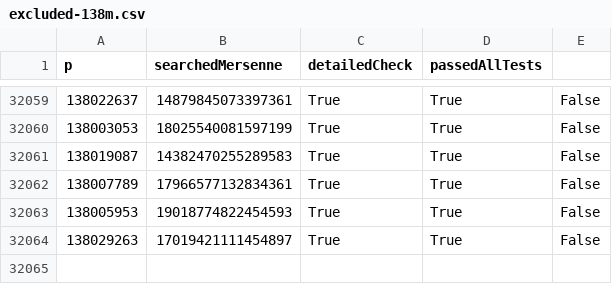
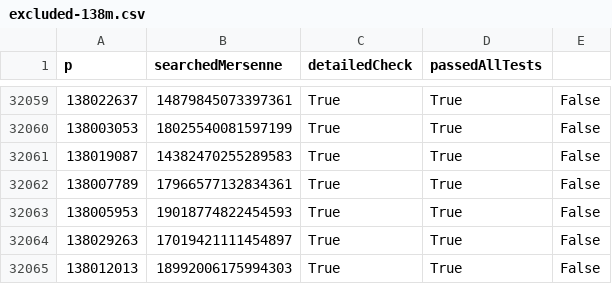
Before and after one commit to mlemanczyk/even-perfect-numbers-scanner, a CSV file: excluded-138m.csv, drawn as a sheet; only a part is shown, gaps mark what is left out; the diff names each change by its address in the sheet, - before the commit and + after, or states it on an @@ line.

Commit message:
Results updated.

```diff
--- a/excluded-138m.csv
+++ b/excluded-138m.csv
+row 32065: 138012013 | 18992006175994303 | True | True | False
```
